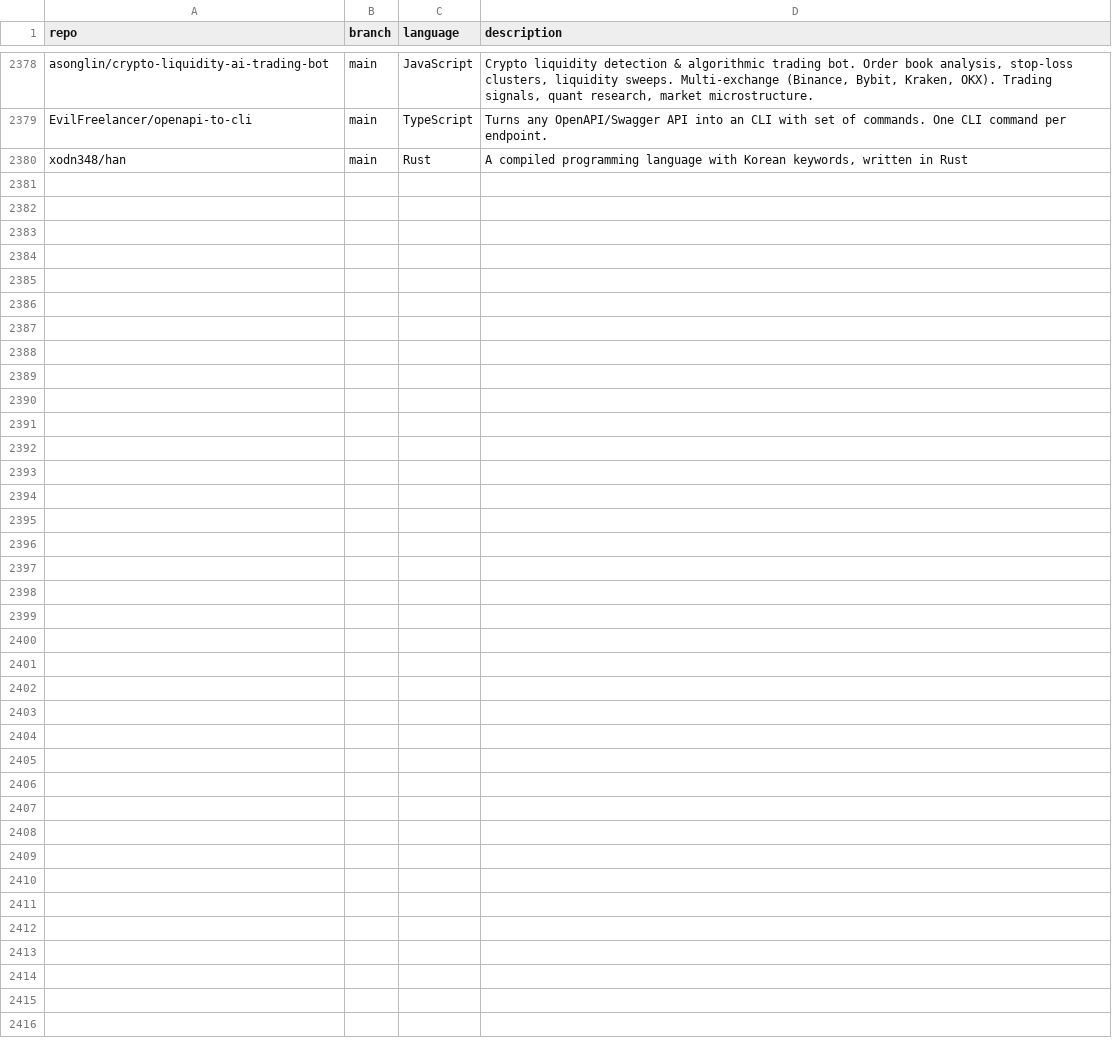
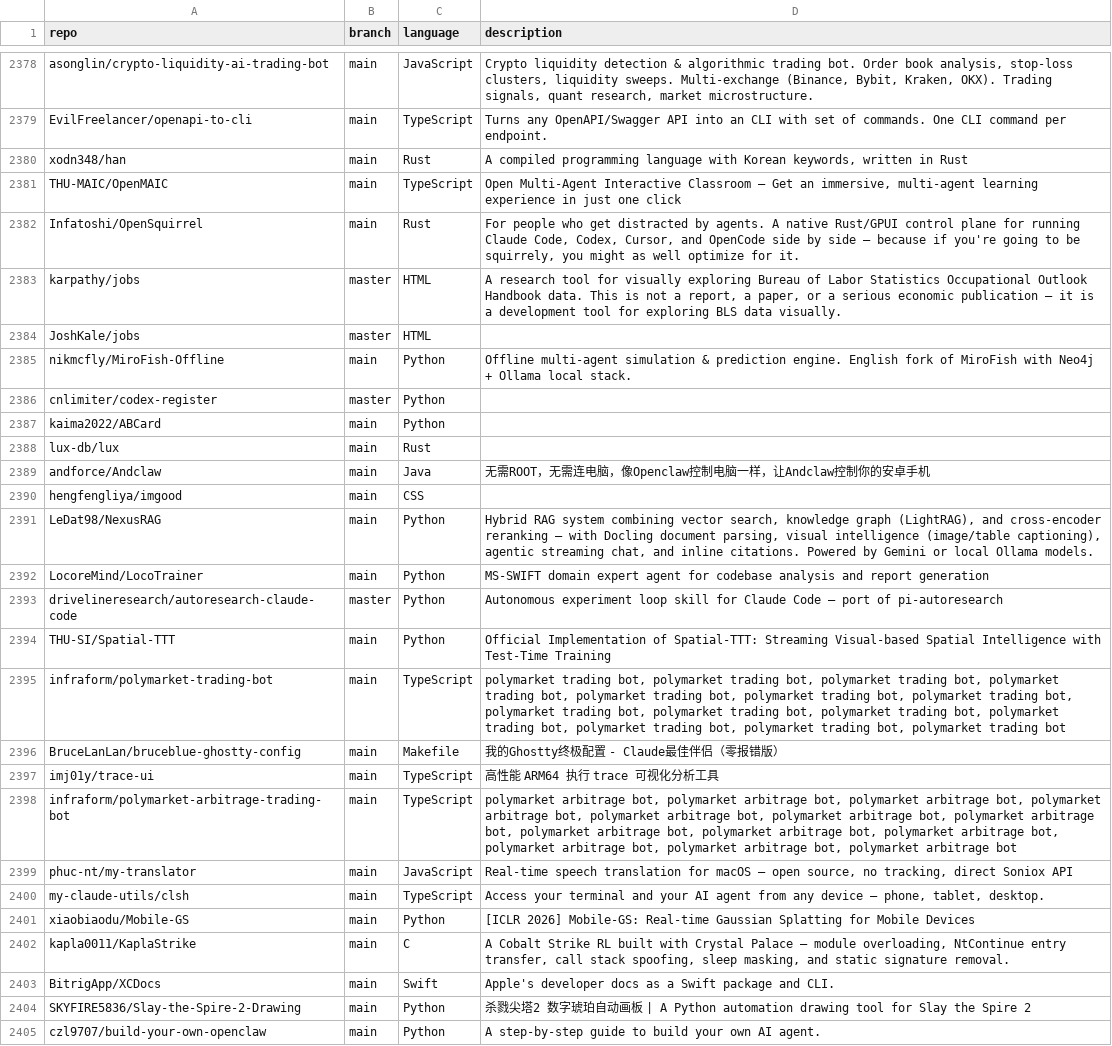
Before and after one commit to mgks/GitHubTree, a CSV file: _data/repositories.csv, drawn as a sheet; only a part is shown, gaps mark what is left out.

Commit message:
chore: added 25 new repos

```diff
--- a/_data/repositories.csv
+++ b/_data/repositories.csv
@@ -2380 +2380,26 @@ EvilFreelancer/openapi-to-cli,main,TypeScript,"Turns any OpenAPI/Swagger API int
 xodn348/han,main,Rust,"A compiled programming language with Korean keywords, written in Rust"
+THU-MAIC/OpenMAIC,main,TypeScript,"Open Multi-Agent Interactive Classroom — Get an immersive, multi-agent learning experience in just one click"
+Infatoshi/OpenSquirrel,main,Rust,"For people who get distracted by agents. A native Rust/GPUI control plane for running Claude Code, Codex, Cursor, and OpenCode side by side — because if you're going to be squirrely, you might as well optimize for it."
+karpathy/jobs,master,HTML,"A research tool for visually exploring Bureau of Labor Statistics Occupational Outlook Handbook data. This is not a report, a paper, or a serious economic publication — it is a development tool for exploring BLS data visually."
+JoshKale/jobs,master,HTML,""
+nikmcfly/MiroFish-Offline,main,Python,"Offline multi-agent simulation & prediction engine. English fork of MiroFish with Neo4j + Ollama local stack."
+cnlimiter/codex-register,master,Python,""
+kaima2022/ABCard,main,Python,""
+lux-db/lux,main,Rust,""
+andforce/Andclaw,main,Java,"无需ROOT，无需连电脑，像Openclaw控制电脑一样，让Andclaw控制你的安卓手机"
+hengfengliya/imgood,main,CSS,""
+LeDat98/NexusRAG,main,Python,"Hybrid RAG system combining vector search, knowledge graph (LightRAG), and cross-encoder reranking — with Docling document parsing, visual intelligence (image/table captioning), agentic streaming chat, and inline citations. Powered by Gemini or local Ollama models."
+LocoreMind/LocoTrainer,main,Python,"MS-SWIFT domain expert agent for codebase analysis and report generation"
+drivelineresearch/autoresearch-claude-code,master,Python,"Autonomous experiment loop skill for Claude Code — port of pi-autoresearch"
+THU-SI/Spatial-TTT,main,Python,"Official Implementation of Spatial-TTT: Streaming Visual-based Spatial Intelligence with Test-Time Training"
+infraform/polymarket-trading-bot,main,TypeScript,"polymarket trading bot, polymarket trading bot, polymarket trading bot, polymarket trading bot, polymarket trading bot, polymarket trading bot, polymarket trading bot, polymarket trading bot, polymarket trading bot, polymarket trading bot, polymarket trading bot, polymarket trading bot, polymarket trading bot, polymarket trading bot"
+BruceLanLan/bruceblue-ghostty-config,main,Makefile,"我的Ghostty终极配置 - Claude最佳伴侣（零报错版）"
+imj01y/trace-ui,main,TypeScript,"高性能 ARM64 执行 trace 可视化分析工具"
+infraform/polymarket-arbitrage-trading-bot,main,TypeScript,"polymarket arbitrage bot, polymarket arbitrage bot, polymarket arbitrage bot, polymarket arbitrage bot, polymarket arbitrage bot, polymarket arbitrage bot, polymarket arbitrage bot, polymarket arbitrage bot, polymarket arbitrage bot, polymarket arbitrage bot, polymarket arbitrage bot, polymarket arbitrage bot, polymarket arbitrage bot"
+phuc-nt/my-translator,main,JavaScript,"Real-time speech translation for macOS — open source, no tracking, direct Soniox API"
+my-claude-utils/clsh,main,TypeScript,"Access your terminal and your AI agent from any device — phone, tablet, desktop."
+xiaobiaodu/Mobile-GS,main,Python,"[ICLR 2026] Mobile-GS: Real-time Gaussian Splatting for Mobile Devices"
+kapla0011/KaplaStrike,main,C,"A Cobalt Strike RL built with Crystal Palace — module overloading, NtContinue entry transfer, call stack spoofing, sleep masking, and static signature removal."
+BitrigApp/XCDocs,main,Swift,"Apple's developer docs as a Swift package and CLI."
+SKYFIRE5836/Slay-the-Spire-2-Drawing,main,Python,"杀戮尖塔2 数字琥珀自动画板 | A Python automation drawing tool for Slay the Spire 2"
+czl9707/build-your-own-openclaw,main,Python,"A step-by-step guide to build your own AI agent."
```
